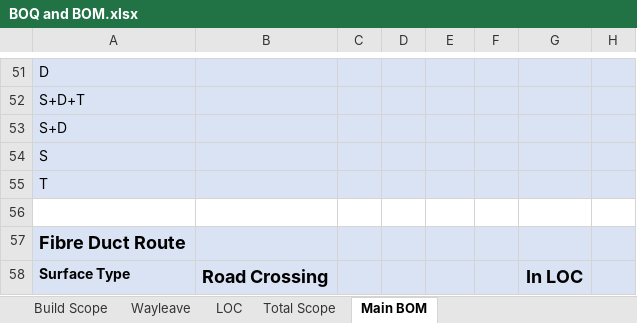
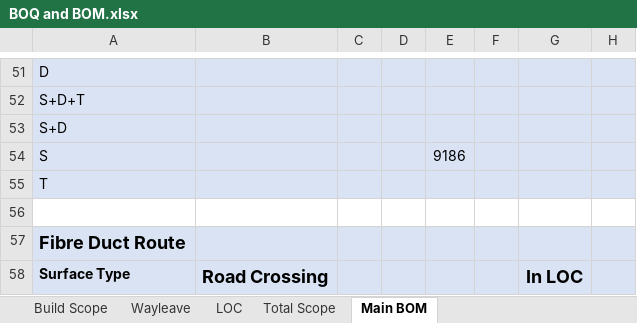
Before and after one commit to hatti17/Bom-automation, an Excel workbook: Documents/Output/BOQ and BOM.xlsx, sheet Main BOM, drawn as a sheet; only a part is shown, gaps mark what is left out; values as stored, in another font and other column widths than the file's, no borders; the diff names each change by its address in the sheet, - before the commit and + after, or states it on an @@ line.

```diff
--- a/Documents/Output/BOQ and BOM.xlsx (sheet Main BOM)
+++ b/Documents/Output/BOQ and BOM.xlsx (sheet Main BOM)
-E54: (empty)
+E54: 9186
```
Also changed, not shown: 2 other files.
